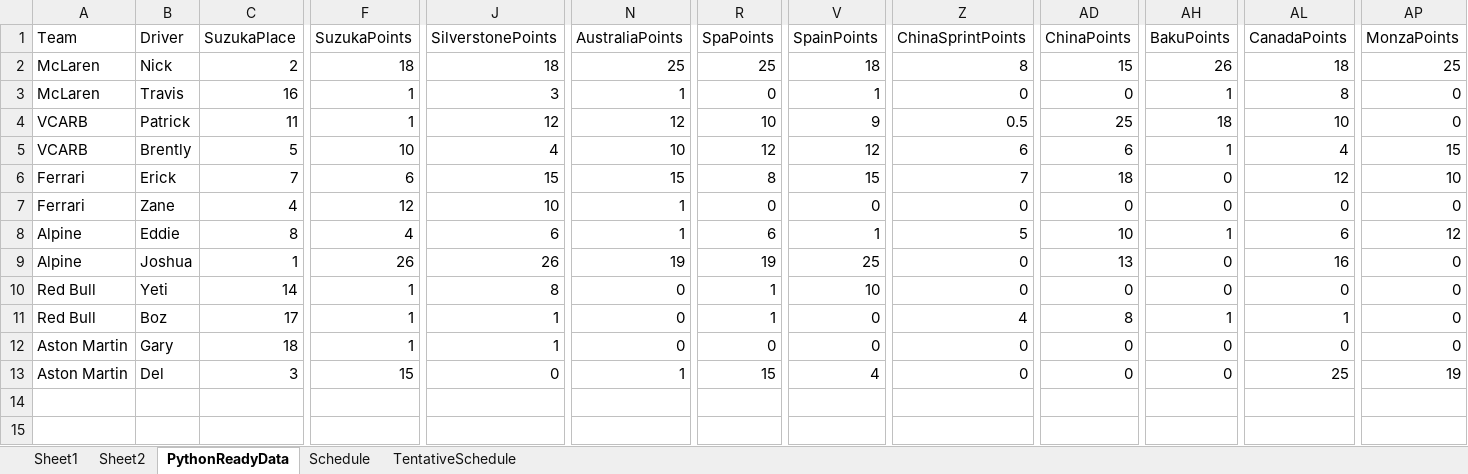
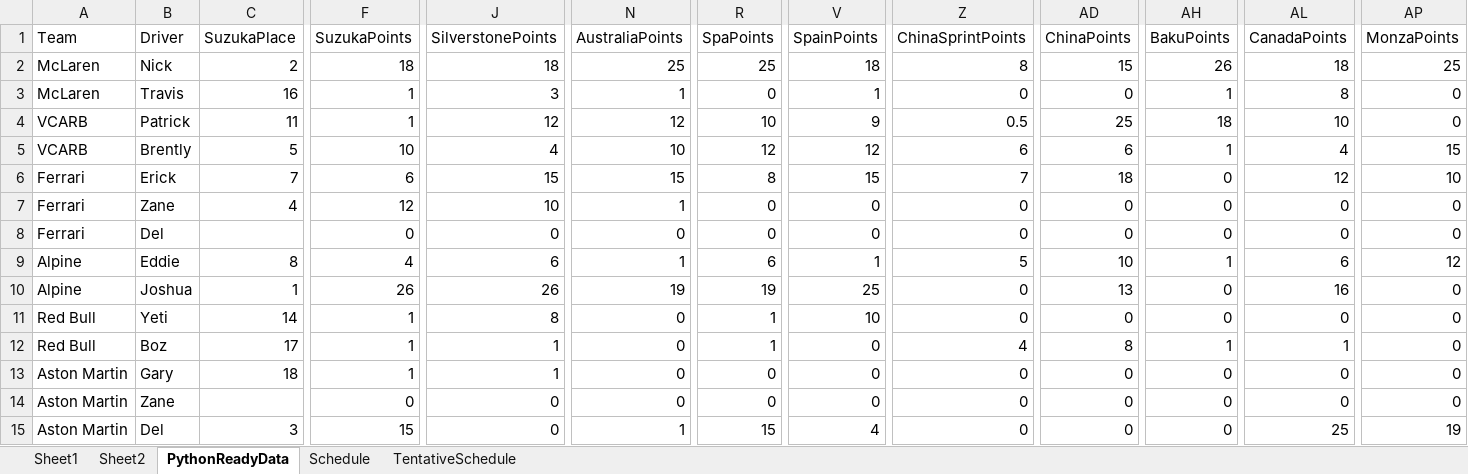
Before and after one commit to PKnowlez/F1Season3, an Excel workbook: F124_season.xlsx, sheet PythonReadyData, drawn as a sheet; only a part is shown, gaps mark what is left out; values as stored, in another font and other column widths than the file's, no borders; charts and pictures not drawn; rows hold the shown columns only; the diff names each change by its address in the sheet, - before the commit and + after, or states it on an @@ line.

```diff
--- a/F124_season.xlsx (sheet PythonReadyData)
+++ b/F124_season.xlsx (sheet PythonReadyData)
+row 8: Ferrari | Del |  | 0 | 0 | 0 | 0 | 0 | 0 | 0 | 0 | 0 | 0
+row 14: Aston Martin | Zane |  | 0 | 0 | 0 | 0 | 0 | 0 | 0 | 0 | 0 | 0
```
Also changed, not shown: sheet Sheet1, formulas that keep their value, 12 other files.
